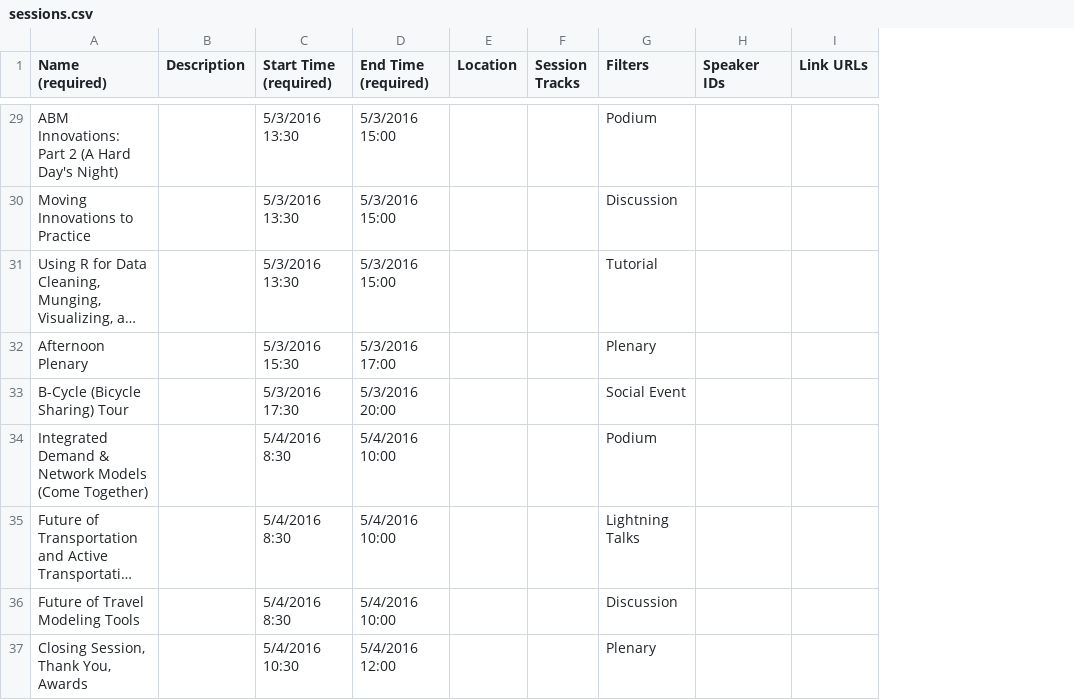
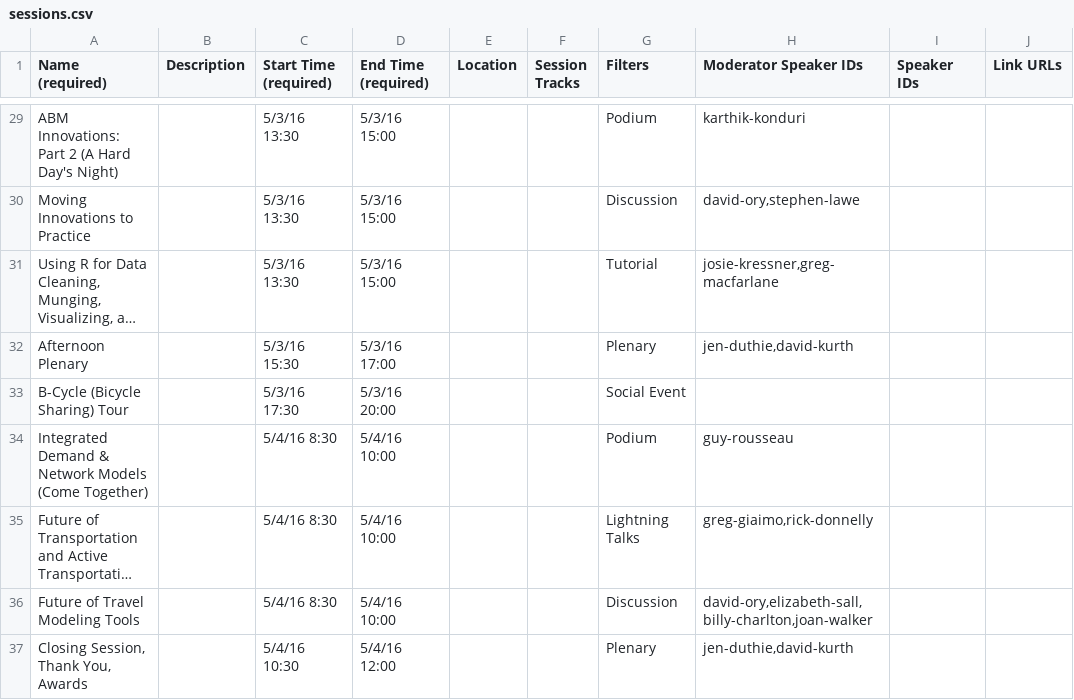
Before and after one commit to colemant/innovations-conference, a CSV file: working/sessions.csv, drawn as a sheet; only a part is shown, gaps mark what is left out; long unchanged cells end in …; the diff covers the shown part only; the diff names each change by its address in the sheet, - before the commit and + after, or states it on an @@ line.

Commit message:
added moderator speaker ID

```diff
--- a/working/sessions.csv
+++ b/working/sessions.csv
+column H (Moderator Speaker IDs), rows 29-37: karthik-konduri | david-ory,stephen-lawe | josie-kressner,greg-macfarlane | jen-duthie,david-kurth |  | guy-rousseau | greg-giaimo,rick-donnelly | david-ory,elizabeth-sall,billy-charlton,joan-walker | jen-duthie,david-kurth
-C29:C31 (Start Time (required)): 5/3/2016 13:30
+C29:C31 (Start Time (required)): 5/3/16 13:30
-D29:D31 (End Time (required)): 5/3/2016 15:00
+D29:D31 (End Time (required)): 5/3/16 15:00
-C32 (Start Time (required)): 5/3/2016 15:30
+C32 (Start Time (required)): 5/3/16 15:30
-D32 (End Time (required)): 5/3/2016 17:00
+D32 (End Time (required)): 5/3/16 17:00
-C33 (Start Time (required)): 5/3/2016 17:30
+C33 (Start Time (required)): 5/3/16 17:30
-D33 (End Time (required)): 5/3/2016 20:00
+D33 (End Time (required)): 5/3/16 20:00
-C34:C36 (Start Time (required)): 5/4/2016 8:30
+C34:C36 (Start Time (required)): 5/4/16 8:30
-D34:D36 (End Time (required)): 5/4/2016 10:00
+D34:D36 (End Time (required)): 5/4/16 10:00
-C37 (Start Time (required)): 5/4/2016 10:30
+C37 (Start Time (required)): 5/4/16 10:30
-D37 (End Time (required)): 5/4/2016 12:00
+D37 (End Time (required)): 5/4/16 12:00
```
Also changed, not shown: 54 edited cells elsewhere in this file.
